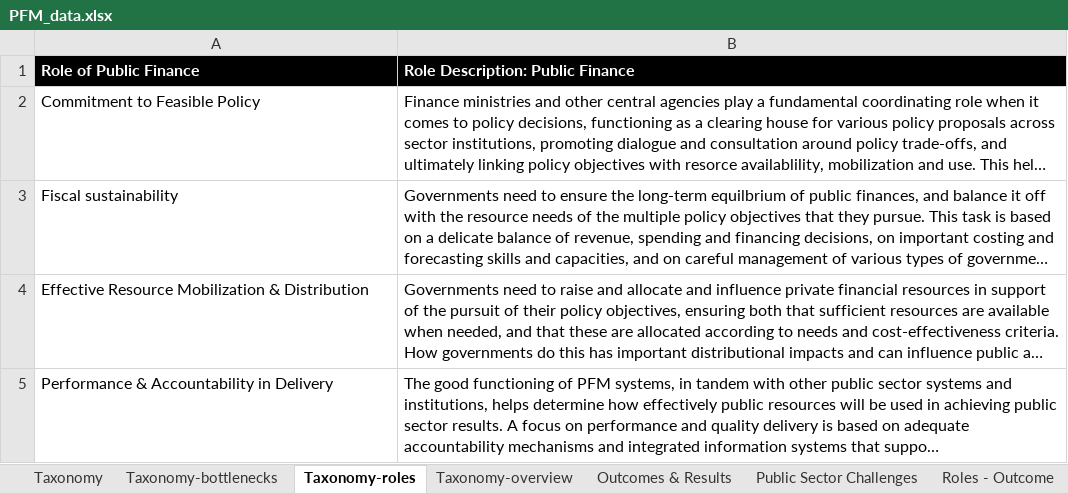
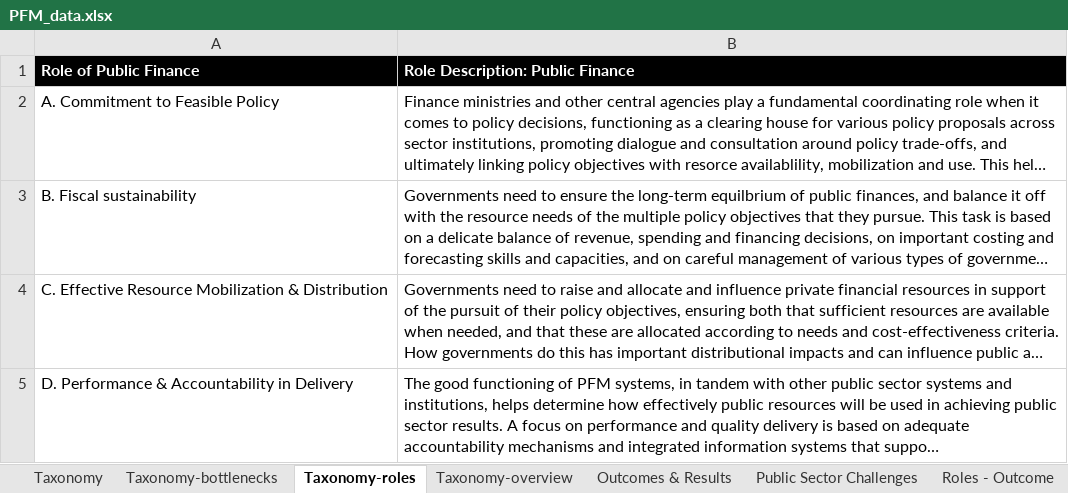
Before and after one commit to yukinko-iwasaki/rpf-bottleneck-page, an Excel workbook: backend/data/PFM_data.xlsx, sheet Taxonomy-roles, drawn as a sheet; long unchanged cells end in …; values as stored, in another font and other column widths than the file's, no borders; the diff names each change by its address in the sheet, - before the commit and + after, or states it on an @@ line.

```diff
--- a/backend/data/PFM_data.xlsx (sheet Taxonomy-roles)
+++ b/backend/data/PFM_data.xlsx (sheet Taxonomy-roles)
-A2 (Role of Public Finance): Commitment to Feasible Policy
+A2 (Role of Public Finance): A. Commitment to Feasible Policy
-A3 (Role of Public Finance): Fiscal sustainability
+A3 (Role of Public Finance): B. Fiscal sustainability
-A4 (Role of Public Finance): Effective Resource…
+A4 (Role of Public Finance): C. Effective Resource…
-A5 (Role of Public Finance): Performance & Accountability in Delivery
+A5 (Role of Public Finance): D. Performance & Accountability in Delivery
```
Also changed, not shown: sheet Bottlenecks - Examples, formulas that keep their value, 8 other files.
